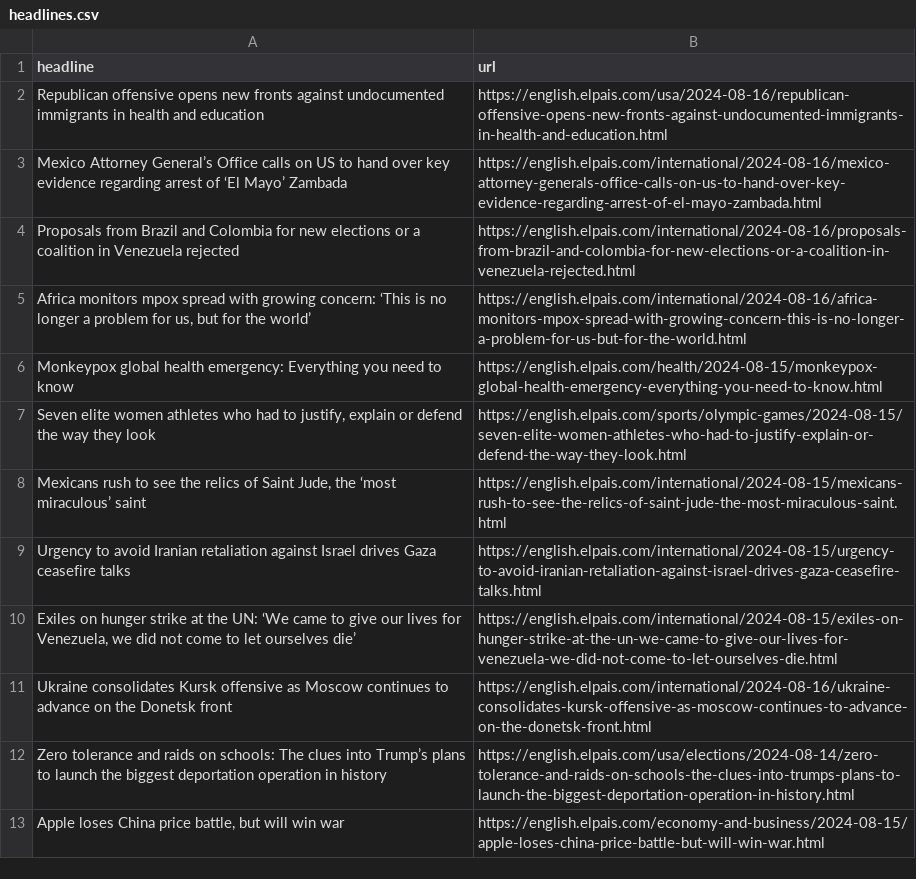
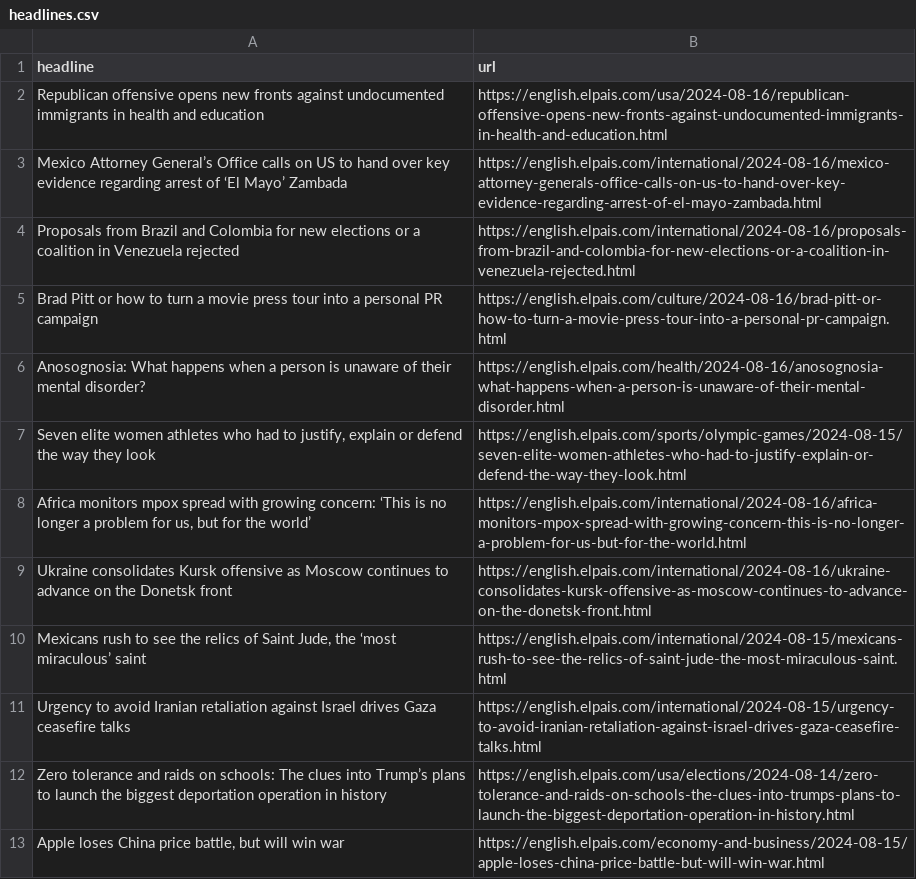
Before and after one commit to patvoe/lede-2024-auto-scraper, a CSV file: headlines.csv, drawn as a sheet; only a part is shown.

```diff
--- a/headlines.csv
+++ b/headlines.csv
@@ -4,9 +4,9 @@ Mexico Attorney General’s Office calls on US to hand over key evidence regardi
 Proposals from Brazil and Colombia for new elections or a coalition in Venezuela rejected,https://english.elpais.com/international/2024-08-16/proposals-from-brazil-and-colombia-for-new-elections-or-a-coalition-in-venezuela-rejected.html
+Brad Pitt or how to turn a movie press tour into a personal PR campaign,https://english.elpais.com/culture/2024-08-16/brad-pitt-or-how-to-turn-a-movie-press-tour-into-a-personal-pr-campaign.html
+Anosognosia: What happens when a person is unaware of their mental disorder?  ,https://english.elpais.com/health/2024-08-16/anosognosia-what-happens-when-a-person-is-unaware-of-their-mental-disorder.html
+"Seven elite women athletes who had to justify, explain or defend the way they look  ",https://english.elpais.com/sports/olympic-games/2024-08-15/seven-elite-women-athletes-who-had-to-justify-explain-or-defend-the-way-they-look.html
 "Africa monitors mpox spread with growing concern: ‘This is no longer a problem for us, but for the world’",https://english.elpais.com/international/2024-08-16/africa-monitors-mpox-spread-with-growing-concern-this-is-no-longer-a-problem-for-us-but-for-the-world.html
-Monkeypox global health emergency: Everything you need to know,https://english.elpais.com/health/2024-08-15/monkeypox-global-health-emergency-everything-you-need-to-know.html
-"Seven elite women athletes who had to justify, explain or defend the way they look  ",https://english.elpais.com/sports/olympic-games/2024-08-15/seven-elite-women-athletes-who-had-to-justify-explain-or-defend-the-way-they-look.html
+Ukraine consolidates Kursk offensive as Moscow continues to advance on the Donetsk front,https://english.elpais.com/international/2024-08-16/ukraine-consolidates-kursk-offensive-as-moscow-continues-to-advance-on-the-donetsk-front.html
 "Mexicans rush to see the relics of Saint Jude, the ‘most miraculous’ saint",https://english.elpais.com/international/2024-08-15/mexicans-rush-to-see-the-relics-of-saint-jude-the-most-miraculous-saint.html
 Urgency to avoid Iranian retaliation against Israel drives Gaza ceasefire talks,https://english.elpais.com/international/2024-08-15/urgency-to-avoid-iranian-retaliation-against-israel-drives-gaza-ceasefire-talks.html
-"Exiles on hunger strike at the UN: ‘We came to give our lives for Venezuela, we did not come to let ourselves die’",https://english.elpais.com/international/2024-08-15/exiles-on-hunger-strike-at-the-un-we-came-to-give-our-lives-for-venezuela-we-did-not-come-to-let-ourselves-die.html
-Ukraine consolidates Kursk offensive as Moscow continues to advance on the Donetsk front,https://english.elpais.com/international/2024-08-16/ukraine-consolidates-kursk-offensive-as-moscow-continues-to-advance-on-the-donetsk-front.html
 Zero tolerance and raids on schools: The clues into Trump’s plans to launch the biggest deportation operation in history,https://english.elpais.com/usa/elections/2024-08-14/zero-tolerance-and-raids-on-schools-the-clues-into-trumps-plans-to-launch-the-biggest-deportation-operation-in-history.html
```
